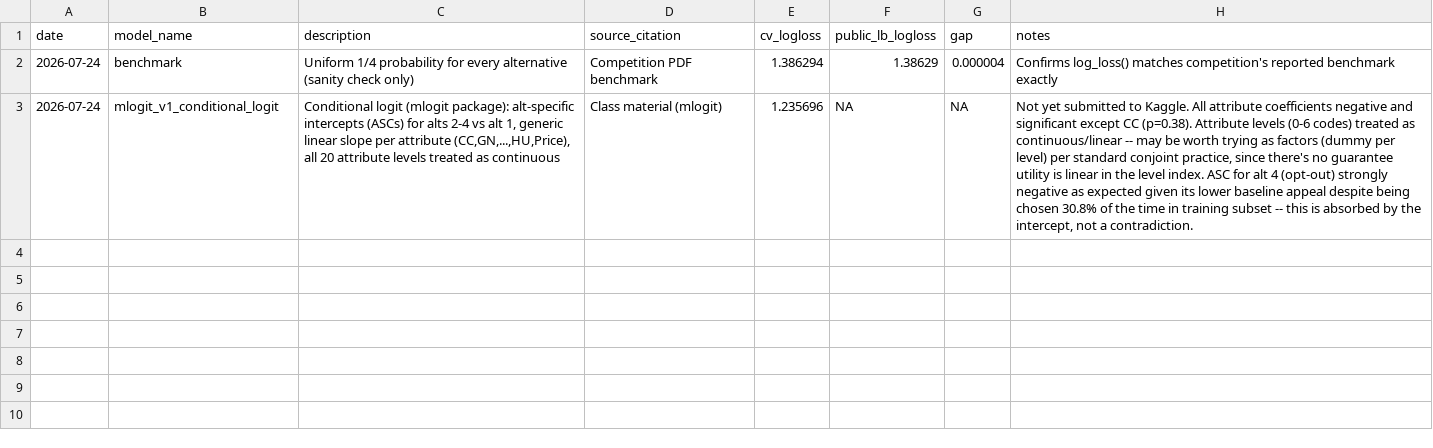
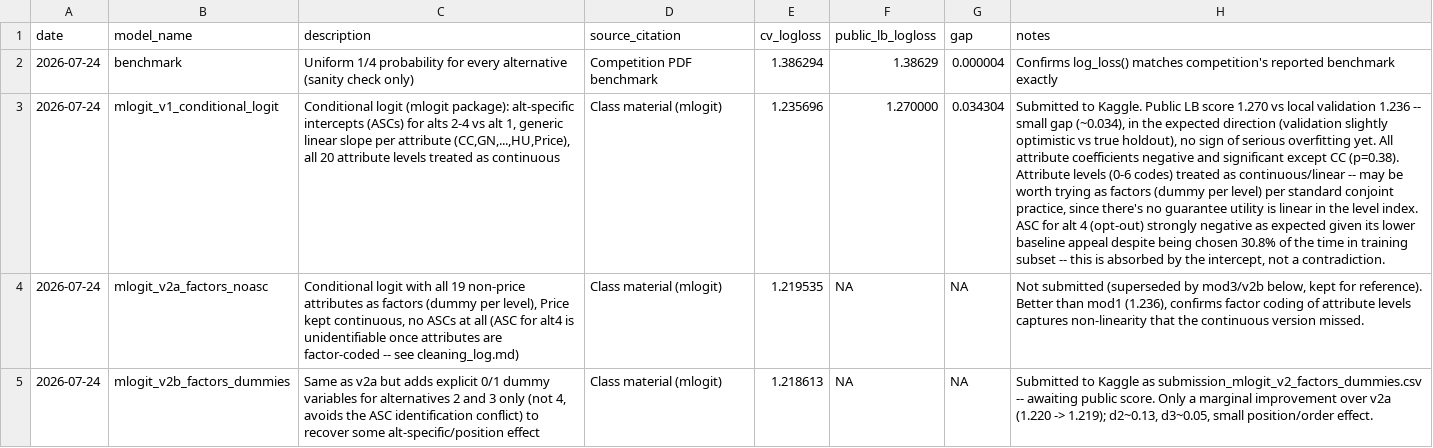
Before and after one commit to froyosng/kagglecomp, a CSV file: submissions_log.csv, drawn as a sheet; only a part is shown; the diff covers the shown part only; the diff names each change by its address in the sheet, - before the commit and + after, or states it on an @@ line.

Commit message:
Add factor-coded conditional logit, mixed logit (full and price-only), and CART comparisons; document ASC identification issue and modeling findings

```diff
--- a/submissions_log.csv
+++ b/submissions_log.csv
-F3 (public_lb_logloss): NA
+F3 (public_lb_logloss): 1.270000
-G3 (gap): NA
+G3 (gap): 0.034304
-H3 (notes): Not yet submitted to Kaggle. All attribute…
+H3 (notes): Submitted to Kaggle. Public LB score 1.270 vs local validation 1.236 -- small gap (~0.034), in the expected direction (validation slightly optimistic vs true holdout), no sign of serious overfitting yet. All attribute…
+row 4: 2026-07-24 | mlogit_v2a_factors_noasc | Conditional logit with all 19 non-price attributes as factors (dummy per level), Price kept continuous, no ASCs at all (ASC for alt4 is unidentifiable once attributes are factor-coded -- see cleaning_log.md) | Class material (mlogit) | 1.219535 | NA | NA | Not submitted (superseded by mod3/v2b below, kept for reference). Better than mod1 (1.236), confirms factor coding of attribute levels captures non-linearity that the continuous version missed.
+row 5: 2026-07-24 | mlogit_v2b_factors_dummies | Same as v2a but adds explicit 0/1 dummy variables for alternatives 2 and 3 only (not 4, avoids the ASC identification conflict) to recover some alt-specific/position effect | Class material (mlogit) | 1.218613 | NA | NA | Submitted to Kaggle as submission_mlogit_v2_factors_dummies.csv -- awaiting public score. Only a marginal improvement over v2a (1.220 -> 1.219); d2~0.13, d3~0.05, small position/order effect.
```
Also changed, not shown: 3 added rows elsewhere in this file, 1 other file.
